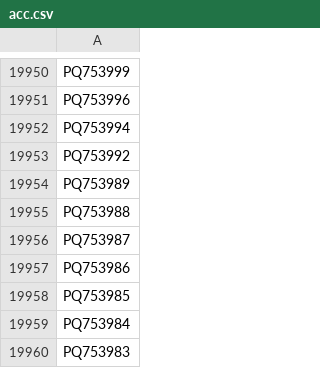
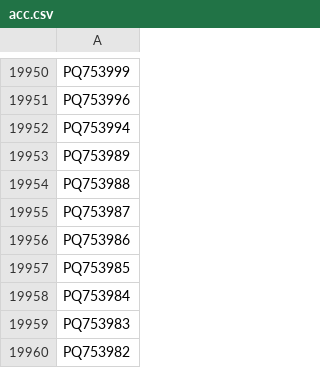
Before and after one commit to Laubscher/Anelloviruses, a CSV file: src/acc.csv, drawn as a sheet; only a part is shown, gaps mark what is left out; the shorter side is filled out with more unchanged rows.

```diff
--- a/src/acc.csv
+++ b/src/acc.csv
@@ -19952,3 +19952,2 @@ PQ753996
 PQ753994
-PQ753992
 PQ753989
```
Also changed, not shown: 1 other file.
